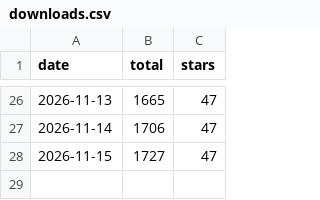
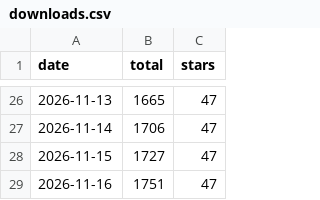
Before and after one commit to mcpdev80/emailops, a CSV file: downloads.csv, drawn as a sheet; only a part is shown, gaps mark what is left out.

```diff
--- a/downloads.csv
+++ b/downloads.csv
@@ -28 +28,2 @@ date,total,stars
 2026-11-15,1727,47
+2026-11-16,1751,47
```
